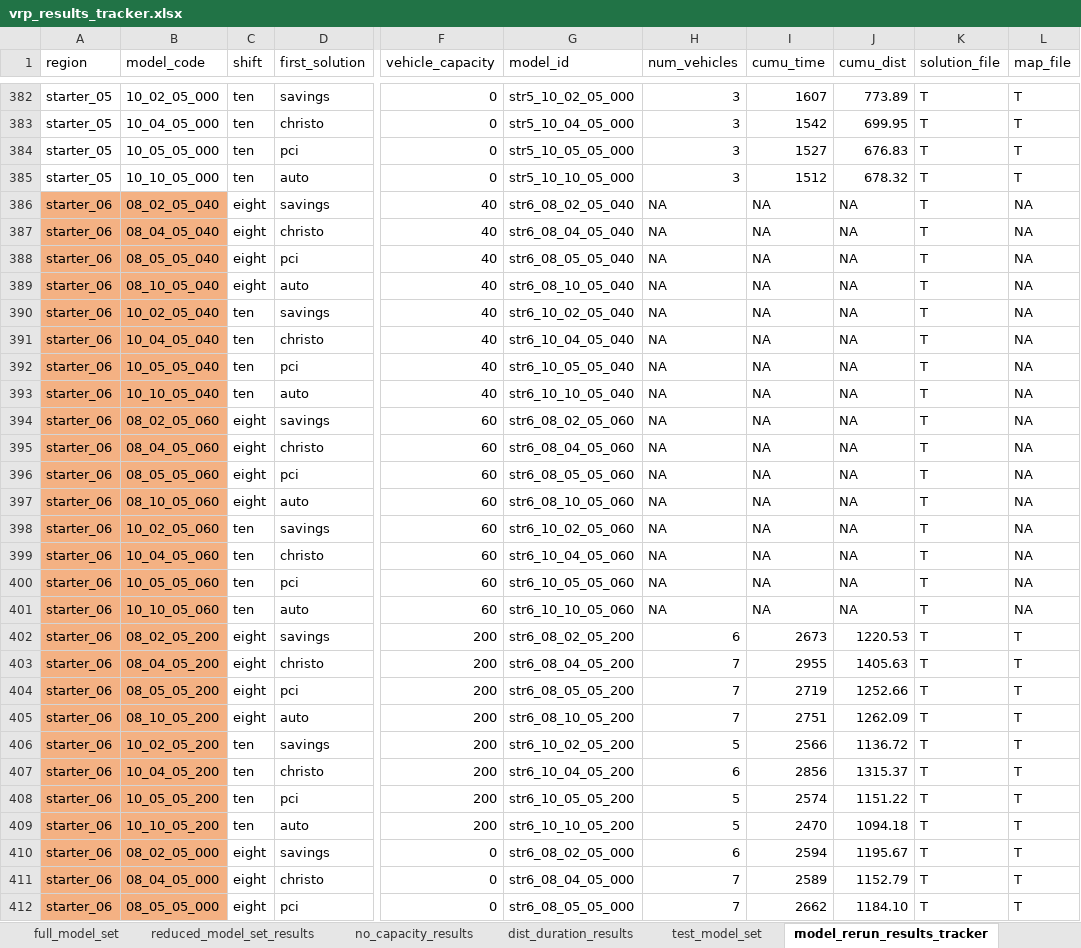
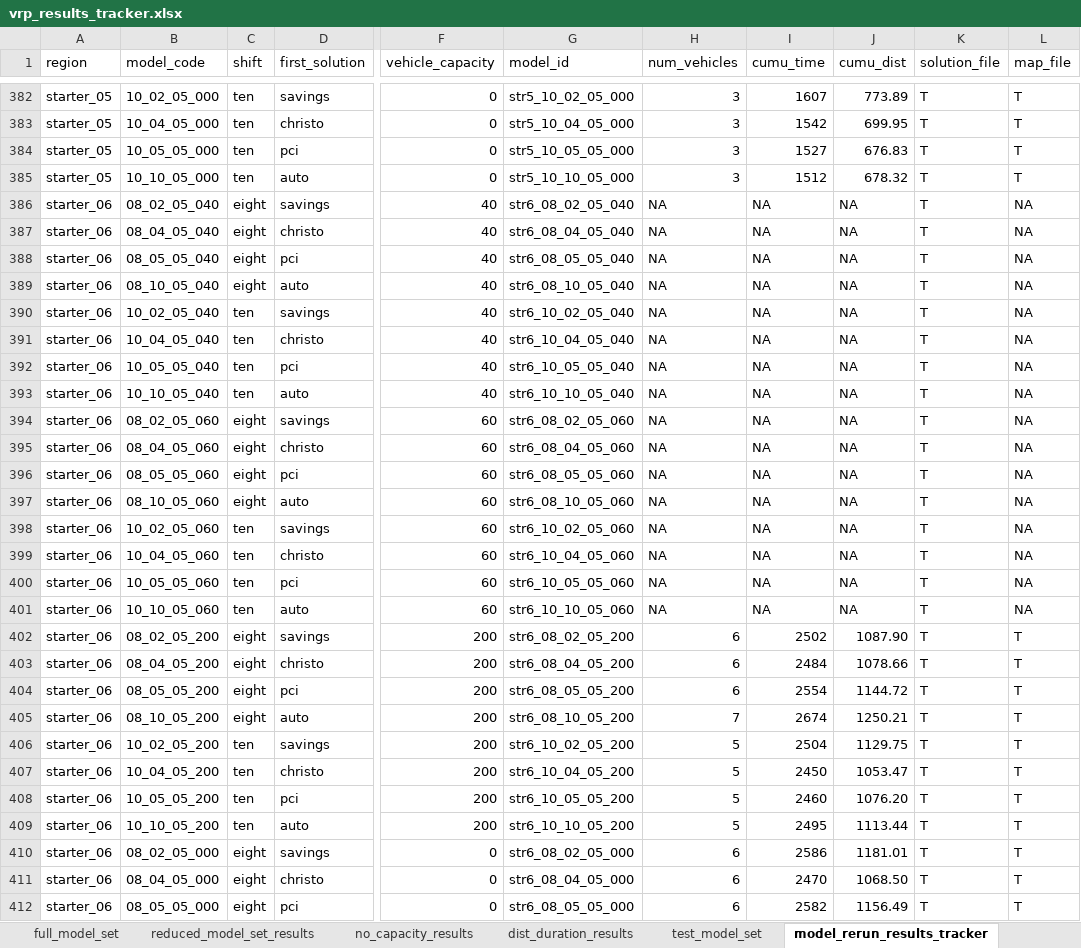
Before and after one commit to tdrexler1/wilib_vrp, an Excel workbook: vrp_results_tracker.xlsx, sheet model_rerun_results_tracker, drawn as a sheet; only a part is shown, gaps mark what is left out; values as stored, in another font and other column widths than the file's, no borders; conditional formats not drawn; the diff covers the shown part only; the diff names each change by its address in the sheet, - before the commit and + after, or states it on an @@ line.

Commit message:
updated results for idl5 & str6 - recreated solution text files

```diff
--- a/vrp_results_tracker.xlsx (sheet model_rerun_results_tracker)
+++ b/vrp_results_tracker.xlsx (sheet model_rerun_results_tracker)
-A386:B412 fill: #F4B183
+A386:B412 fill: none
-I402 (cumu_time): 2673
+I402 (cumu_time): 2502
-J402 (cumu_dist): 1220.53
+J402 (cumu_dist): 1087.90
-H403:H404 (num_vehicles): 7
+H403:H404 (num_vehicles): 6
-I403 (cumu_time): 2955
+I403 (cumu_time): 2484
-J403 (cumu_dist): 1405.63
+J403 (cumu_dist): 1078.66
-I404 (cumu_time): 2719
+I404 (cumu_time): 2554
-J404 (cumu_dist): 1252.66
+J404 (cumu_dist): 1144.72
-I405 (cumu_time): 2751
+I405 (cumu_time): 2674
-J405 (cumu_dist): 1262.09
+J405 (cumu_dist): 1250.21
-I406 (cumu_time): 2566
+I406 (cumu_time): 2504
-J406 (cumu_dist): 1136.72
+J406 (cumu_dist): 1129.75
-H407 (num_vehicles): 6
+H407 (num_vehicles): 5
-I407 (cumu_time): 2856
+I407 (cumu_time): 2450
-J407 (cumu_dist): 1315.37
+J407 (cumu_dist): 1053.47
-I408 (cumu_time): 2574
+I408 (cumu_time): 2460
-J408 (cumu_dist): 1151.22
+J408 (cumu_dist): 1076.20
-I409 (cumu_time): 2470
+I409 (cumu_time): 2495
-J409 (cumu_dist): 1094.18
+J409 (cumu_dist): 1113.44
-I410 (cumu_time): 2594
+I410 (cumu_time): 2586
-J410 (cumu_dist): 1195.67
+J410 (cumu_dist): 1181.01
-H411:H412 (num_vehicles): 7
+H411:H412 (num_vehicles): 6
-I411 (cumu_time): 2589
+I411 (cumu_time): 2470
-J411 (cumu_dist): 1152.79
+J411 (cumu_dist): 1068.50
-I412 (cumu_time): 2662
+I412 (cumu_time): 2582
-J412 (cumu_dist): 1184.10
+J412 (cumu_dist): 1156.49
```
Also changed, not shown: 47 edited cells and cell formats elsewhere in this sheet, 8 other files.
